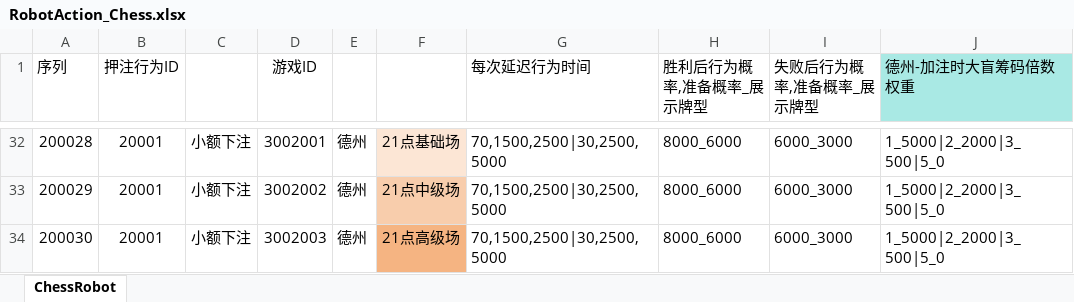
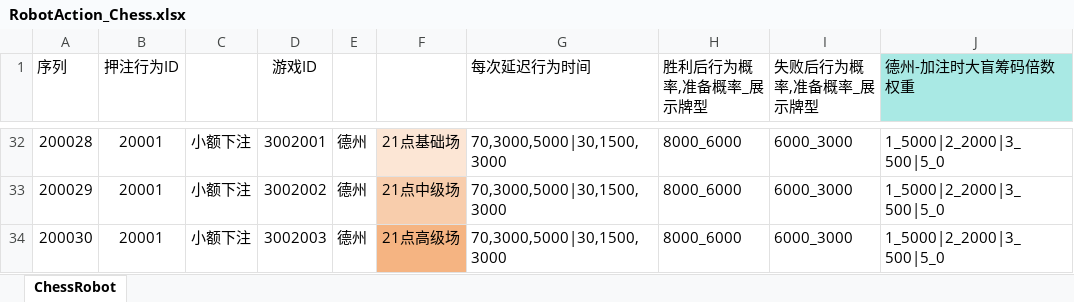
Before and after one commit to yanhailong/jjj_server, an Excel workbook: poker/resources/sample/RobotAction_Chess.xlsx, sheet ChessRobot, drawn as a sheet; only a part is shown, gaps mark what is left out; values as stored, in another font and other column widths than the file's, no borders; the diff covers the shown part only; the diff names each change by its address in the sheet, - before the commit and + after, or states it on an @@ line.

```diff
--- a/poker/resources/sample/RobotAction_Chess.xlsx (sheet ChessRobot)
+++ b/poker/resources/sample/RobotAction_Chess.xlsx (sheet ChessRobot)
-G32:G34 (每次延迟行为时间): 70,1500,2500|30,2500,5000
+G32:G34 (每次延迟行为时间): 70,3000,5000|30,1500,3000
```
Also changed, not shown: 27 edited cells elsewhere in this sheet, gm/resources/sample/global.xlsx.
